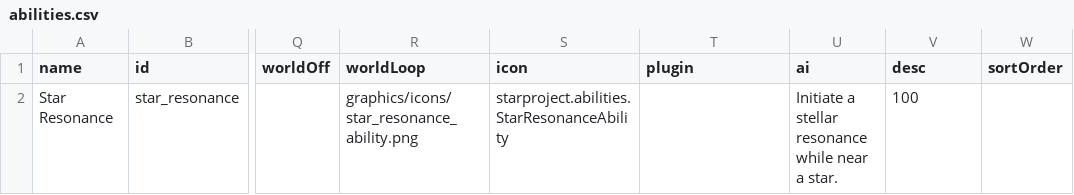
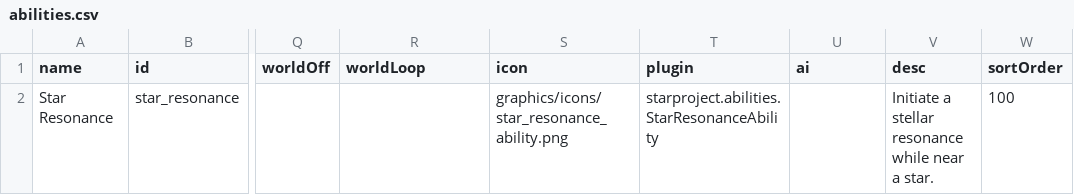
Before and after one commit to olivialba/SolarProject, a CSV file: data/campaign/abilities.csv, drawn as a sheet; only a part is shown, gaps mark what is left out; the diff names each change by its address in the sheet, - before the commit and + after, or states it on an @@ line.

Commit message:
Prototype ability-dialog

```diff
--- a/data/campaign/abilities.csv
+++ b/data/campaign/abilities.csv
-R2 (worldLoop): graphics/icons/star_resonance_ability.png
+R2 (worldLoop): (empty)
-S2 (icon): starproject.abilities.StarResonanceAbility
+S2 (icon): graphics/icons/star_resonance_ability.png
-T2 (plugin): (empty)
+T2 (plugin): starproject.abilities.StarResonanceAbility
-U2 (ai): Initiate a stellar resonance while near a star.
+U2 (ai): (empty)
-V2 (desc): 100
+V2 (desc): Initiate a stellar resonance while near a star.
-W2 (sortOrder): (empty)
+W2 (sortOrder): 100
```
Also changed, not shown: 4 other files.
